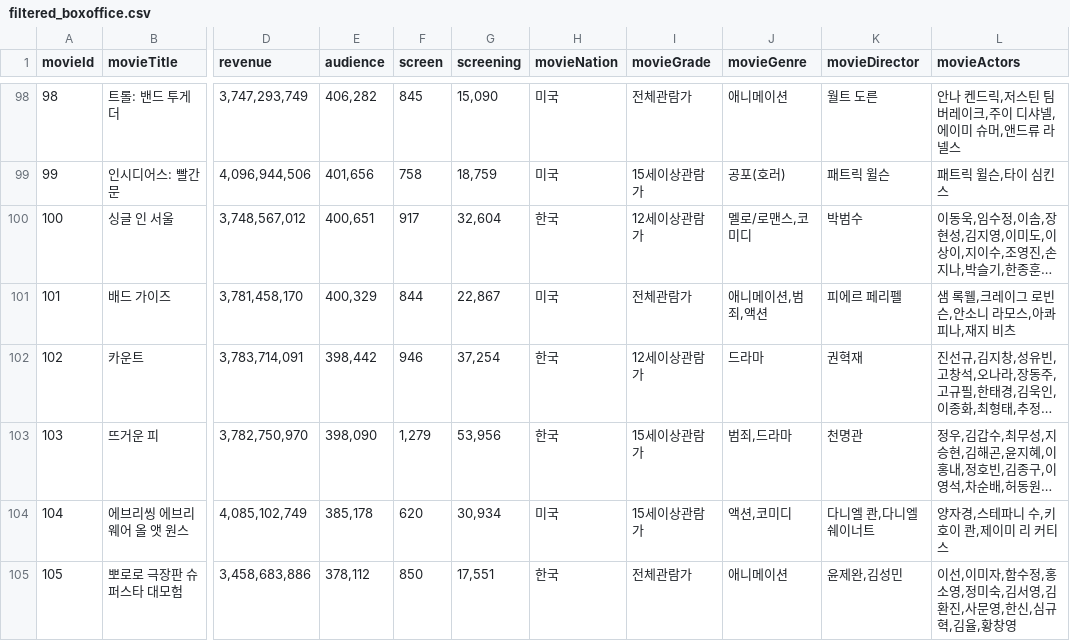
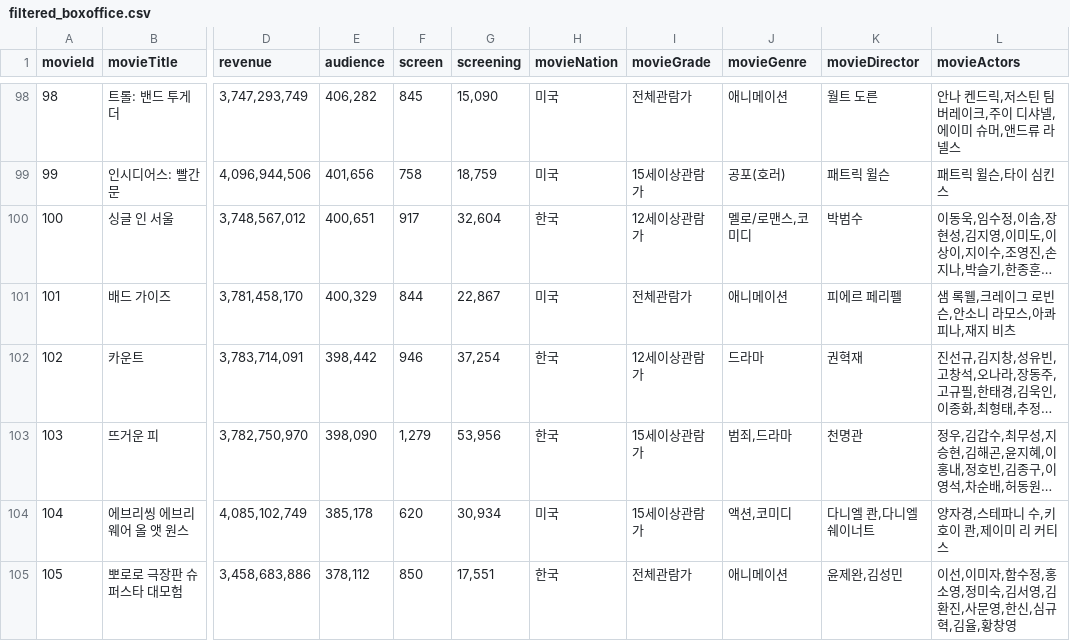
Before and after one commit to hjck4433/finalprj_python_cinepic, a CSV file: data/filtered_boxoffice.csv, drawn as a sheet; only a part is shown, gaps mark what is left out; long unchanged cells end in …; the diff names each change by its address in the sheet, - before the commit and + after, or states it on an @@ line.

```diff
--- a/data/filtered_boxoffice.csv
+++ b/data/filtered_boxoffice.csv
-J101 (movieGenre): 애니메이션,범죄,액션
+J101 (movieGenre): 애니메이션
```
Also changed, not shown: data/recs_data_set.csv, 3 other files.
